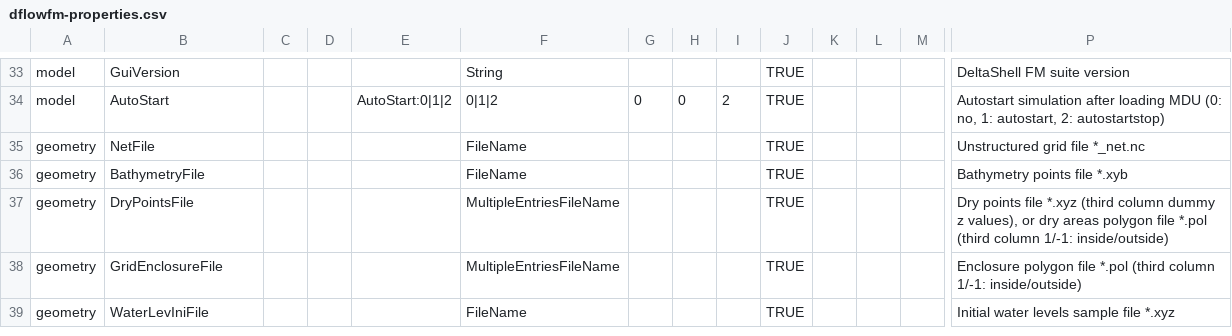
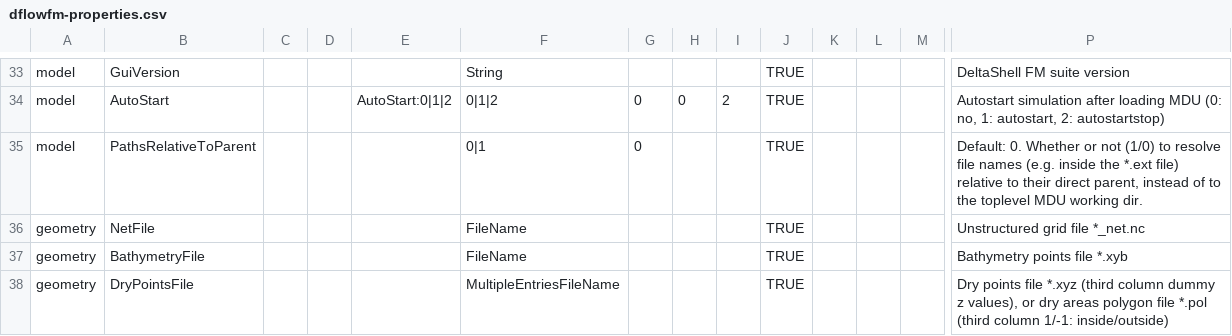
Before and after one commit to Deltares-research/DHYDROGUI, a CSV file: src/DeltaShell.Plugins.FMSuite.FlowFM/dflowfm-properties.csv, drawn as a sheet; only a part is shown, gaps mark what is left out; the shorter side is filled out with more unchanged rows; rows hold the shown columns only; the diff names each change by its address in the sheet, - before the commit and + after, or states it on an @@ line.

Commit message:
D3DFMIQ-855 Added property for PathsRelativeToParent.
Former-commit-id: a9698a17ffe575dcbf675f564de943c59ad09799
Former-commit-id: 65b2e002a5f08ced109913a38dda6a88d10c1507

```diff
--- a/src/DeltaShell.Plugins.FMSuite.FlowFM/dflowfm-properties.csv
+++ b/src/DeltaShell.Plugins.FMSuite.FlowFM/dflowfm-properties.csv
+row 35: model | PathsRelativeToParent |  |  |  | 0|1 | 0 |  |  | TRUE |  |  |  | Default: 0. Whether or not (1/0) to resolve file names (e.g. inside the *.ext file) relative to their direct parent, instead of to the toplevel MDU working dir.
```
Also changed, not shown: 2 other files.
